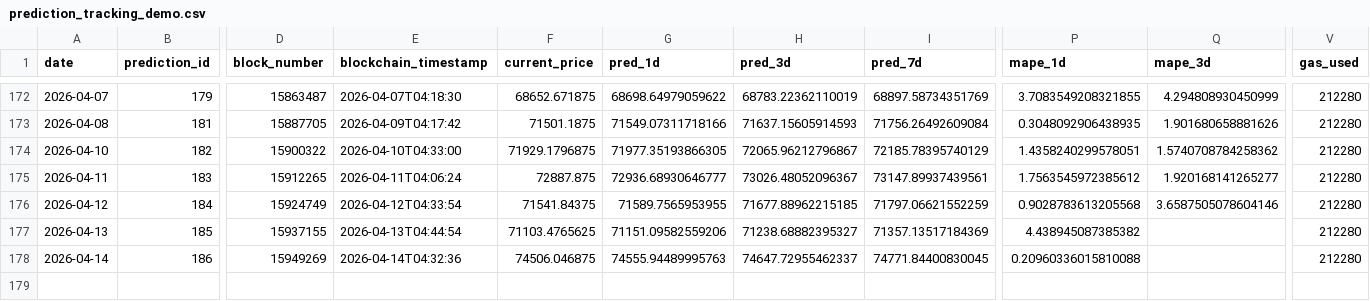
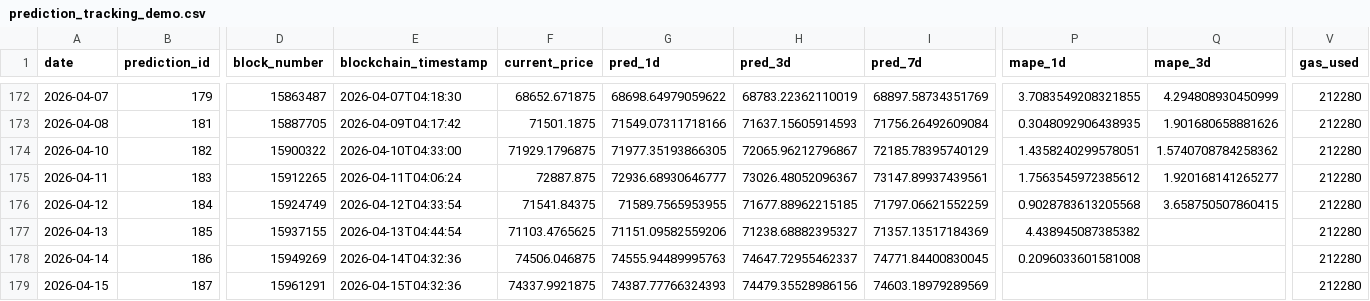
Before and after one commit to ying-jeanne/capstone_msba, a CSV file: data/blockchain/prediction_tracking_demo.csv, drawn as a sheet; only a part is shown, gaps mark what is left out; rows hold the shown columns only; the diff names each change by its address in the sheet, - before the commit and + after, or states it on an @@ line.

```diff
--- a/data/blockchain/prediction_tracking_demo.csv
+++ b/data/blockchain/prediction_tracking_demo.csv
-Q176 (mape_3d): 3.6587505078604146
+Q176 (mape_3d): 3.658750507860415
-P178 (mape_1d): 0.20960336015810088
+P178 (mape_1d): 0.2096033601581008
+row 179: 2026-04-15 | 187 | 15961291 | 2026-04-15T04:32:36 | 74337.9921875 | 74387.77766324393 | 74479.35528986156 | 74603.18979289569 |  |  | 212280
```
Also changed, not shown: data/blockchain/prediction_tracking.csv, data/predictions/daily_predictions.csv.
